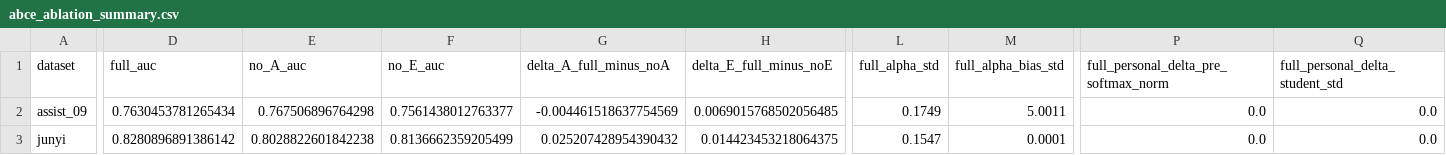
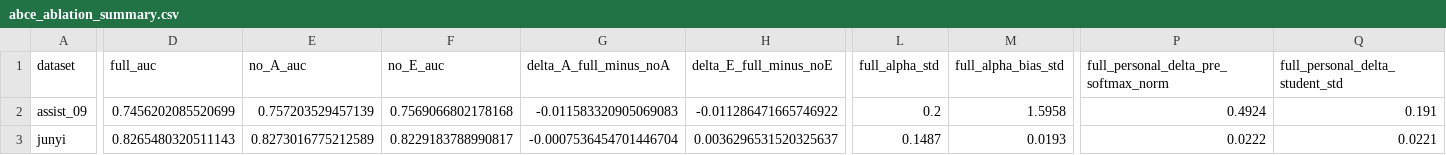
Before and after one commit to Zsh123456-BOOP/ConceptSkillCDM, a CSV file: results/abce_ablation_summary.csv, drawn as a sheet; only a part is shown, gaps mark what is left out; the diff covers the shown part only; the diff names each change by its address in the sheet, - before the commit and + after, or states it on an @@ line.

```diff
--- a/results/abce_ablation_summary.csv
+++ b/results/abce_ablation_summary.csv
-D2 (full_auc): 0.7630453781265434
+D2 (full_auc): 0.7456202085520699
-E2 (no_A_auc): 0.767506896764298
+E2 (no_A_auc): 0.757203529457139
-F2 (no_E_auc): 0.7561438012763377
+F2 (no_E_auc): 0.7569066802178168
-G2 (delta_A_full_minus_noA): -0.004461518637754569
+G2 (delta_A_full_minus_noA): -0.011583320905069083
-H2 (delta_E_full_minus_noE): 0.0069015768502056485
+H2 (delta_E_full_minus_noE): -0.011286471665746922
-L2 (full_alpha_std): 0.1749
+L2 (full_alpha_std): 0.2
-M2 (full_alpha_bias_std): 5.0011
+M2 (full_alpha_bias_std): 1.5958
-P2: 0.0
+P2: 0.4924
-Q2 (full_personal_delta_student_std): 0.0
+Q2 (full_personal_delta_student_std): 0.191
-D3 (full_auc): 0.8280896891386142
+D3 (full_auc): 0.8265480320511143
-E3 (no_A_auc): 0.8028822601842238
+E3 (no_A_auc): 0.8273016775212589
-F3 (no_E_auc): 0.8136662359205499
+F3 (no_E_auc): 0.8229183788990817
-G3 (delta_A_full_minus_noA): 0.025207428954390432
+G3 (delta_A_full_minus_noA): -0.0007536454701446704
-H3 (delta_E_full_minus_noE): 0.014423453218064375
+H3 (delta_E_full_minus_noE): 0.0036296531520325637
-L3 (full_alpha_std): 0.1547
+L3 (full_alpha_std): 0.1487
-M3 (full_alpha_bias_std): 0.0001
+M3 (full_alpha_bias_std): 0.0193
-P3: 0.0
+P3: 0.0222
-Q3 (full_personal_delta_student_std): 0.0
+Q3 (full_personal_delta_student_std): 0.0221
```
Also changed, not shown: 17 edited cells elsewhere in this file, results/abce_ablation_summary_mean.csv, results/experiment_results.csv, 8 other files.
